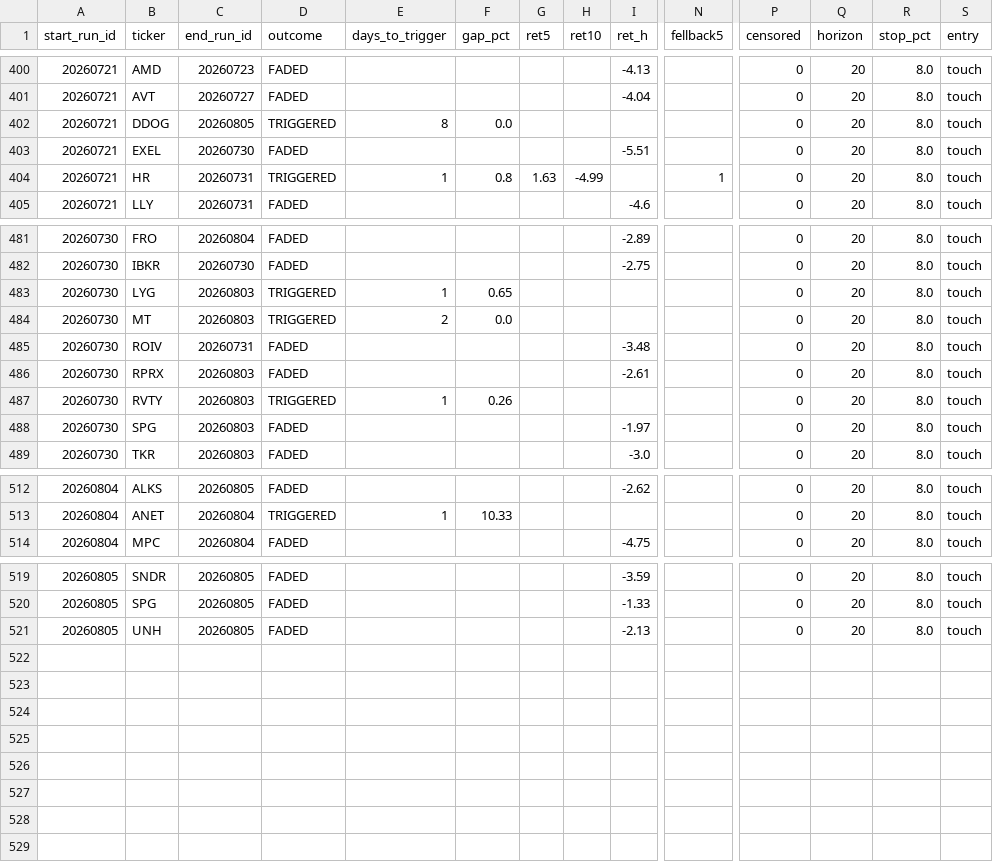
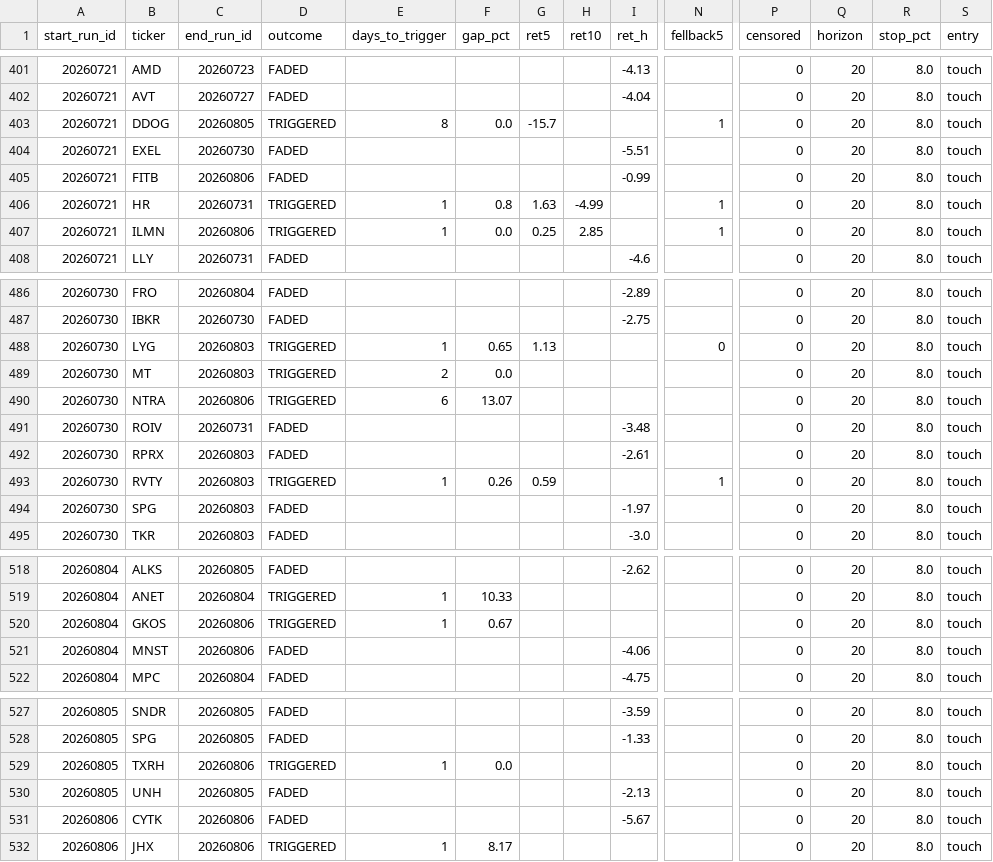
Before and after one commit to mthli/skills, a CSV file: base-breakout-scan/state/outcomes.csv, drawn as a sheet; only a part is shown, gaps mark what is left out; addresses are those after the commit; rows hold the shown columns only; the diff covers the shown part only; the diff names each change by its address in the sheet, - before the commit and + after, or states it on an @@ line.

```diff
--- a/base-breakout-scan/state/outcomes.csv
+++ b/base-breakout-scan/state/outcomes.csv
-G403 (ret5): (empty)
+G403 (ret5): -15.7
-N403 (fellback5): (empty)
+N403 (fellback5): 1
+row 405: 20260721 | FITB | 20260806 | FADED |  |  |  |  | -0.99 |  | 0 | 20 | 8.0 | touch
+row 407: 20260721 | ILMN | 20260806 | TRIGGERED | 1 | 0.0 | 0.25 | 2.85 |  | 1 | 0 | 20 | 8.0 | touch
-G488 (ret5): (empty)
+G488 (ret5): 1.13
-N488 (fellback5): (empty)
+N488 (fellback5): 0
+row 490: 20260730 | NTRA | 20260806 | TRIGGERED | 6 | 13.07 |  |  |  |  | 0 | 20 | 8.0 | touch
-G493 (ret5): (empty)
+G493 (ret5): 0.59
-N493 (fellback5): (empty)
+N493 (fellback5): 1
+row 520: 20260804 | GKOS | 20260806 | TRIGGERED | 1 | 0.67 |  |  |  |  | 0 | 20 | 8.0 | touch
+row 521: 20260804 | MNST | 20260806 | FADED |  |  |  |  | -4.06 |  | 0 | 20 | 8.0 | touch
+row 529: 20260805 | TXRH | 20260806 | TRIGGERED | 1 | 0.0 |  |  |  |  | 0 | 20 | 8.0 | touch
+row 531: 20260806 | CYTK | 20260806 | FADED |  |  |  |  | -5.67 |  | 0 | 20 | 8.0 | touch
+row 532: 20260806 | JHX | 20260806 | TRIGGERED | 1 | 8.17 |  |  |  |  | 0 | 20 | 8.0 | touch
```
Also changed, not shown: 3 added rows and 18 edited cells elsewhere in this file, mean-reversion-scan/state/history.csv, mean-reversion-scan/state/outcomes.csv, 9 other files.
